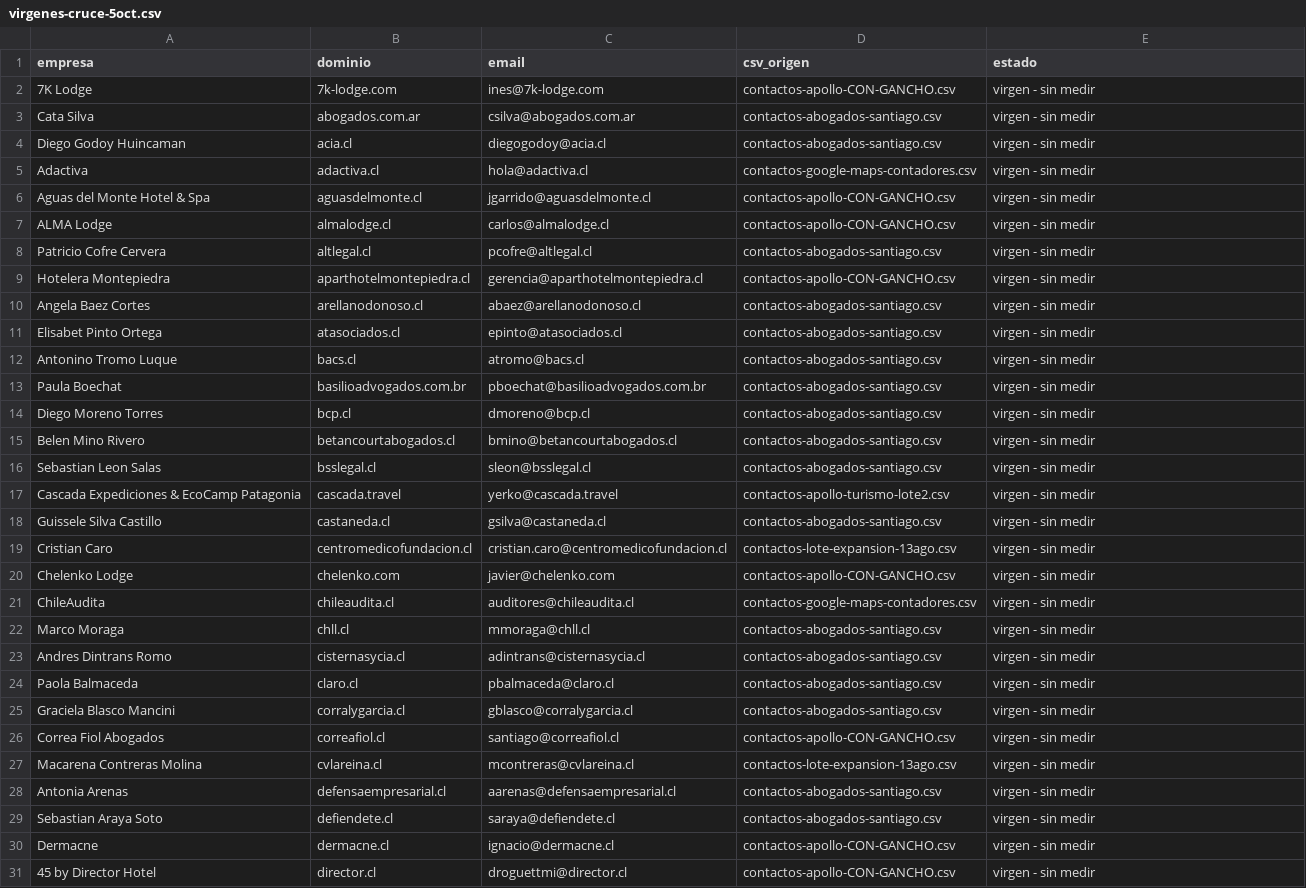
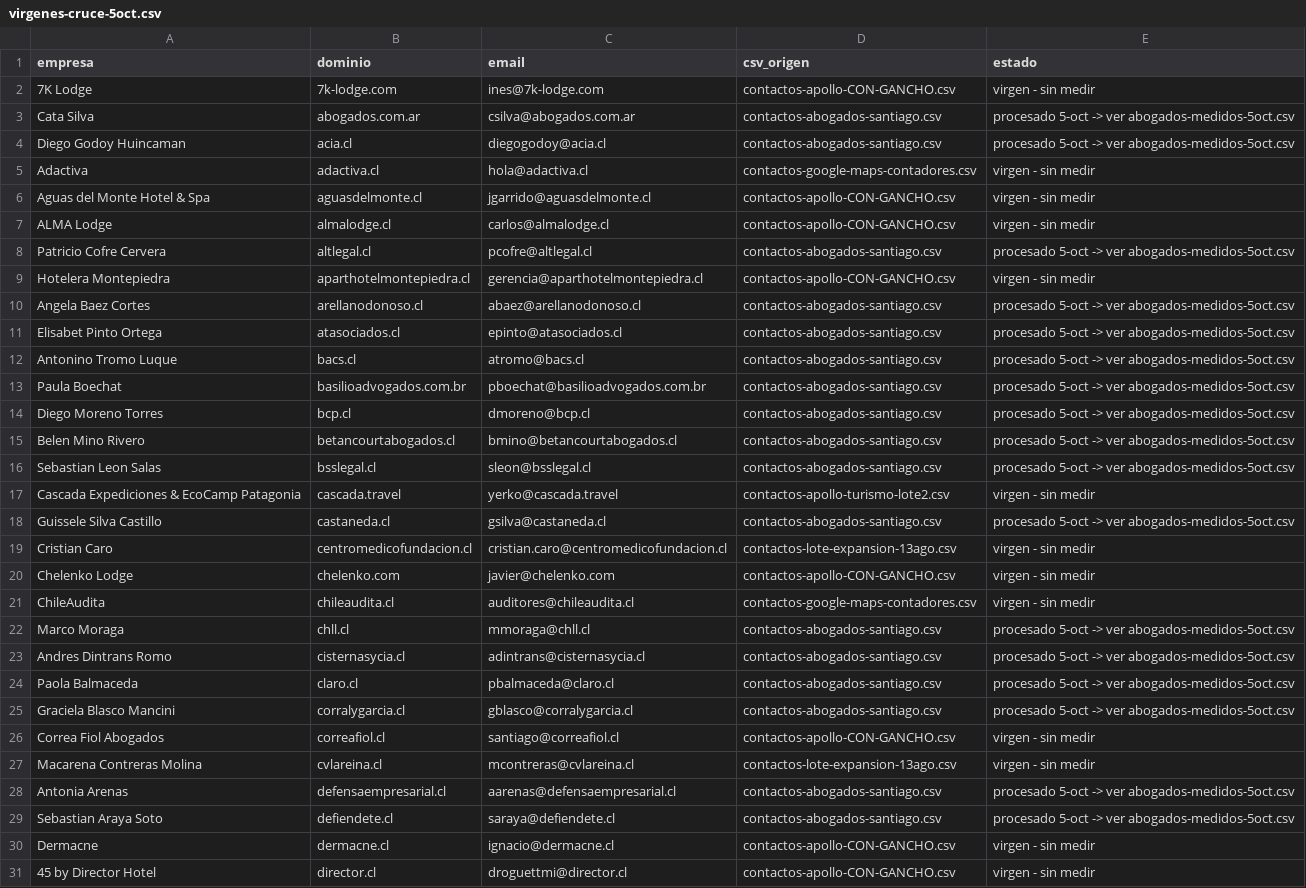
Before and after one commit to rvalleespin/spindlelab, a CSV file: ventas/virgenes-cruce-5oct.csv, drawn as a sheet; only a part is shown; the diff covers the shown part only.

```diff
--- a/ventas/virgenes-cruce-5oct.csv
+++ b/ventas/virgenes-cruce-5oct.csv
@@ -2,4 +2,4 @@ empresa,dominio,email,csv_origen,estado
 7K Lodge,7k-lodge.com,ines@7k-lodge.com,contactos-apollo-CON-GANCHO.csv,virgen - sin medir
-Cata Silva,abogados.com.ar,csilva@abogados.com.ar,contactos-abogados-santiago.csv,virgen - sin medir
-Diego Godoy Huincaman,acia.cl,diegogodoy@acia.cl,contactos-abogados-santiago.csv,virgen - sin medir
+Cata Silva,abogados.com.ar,csilva@abogados.com.ar,contactos-abogados-santiago.csv,procesado 5-oct -> ver abogados-medidos-5oct.csv
+Diego Godoy Huincaman,acia.cl,diegogodoy@acia.cl,contactos-abogados-santiago.csv,procesado 5-oct -> ver abogados-medidos-5oct.csv
 Adactiva,adactiva.cl,hola@adactiva.cl,contactos-google-maps-contadores.csv,virgen - sin medir
@@ -7,13 +7,13 @@ Aguas del Monte Hotel & Spa,aguasdelmonte.cl,jgarrido@aguasdelmonte.cl,contactos
 ALMA Lodge,almalodge.cl,carlos@almalodge.cl,contactos-apollo-CON-GANCHO.csv,virgen - sin medir
-Patricio Cofre Cervera,altlegal.cl,pcofre@altlegal.cl,contactos-abogados-santiago.csv,virgen - sin medir
+Patricio Cofre Cervera,altlegal.cl,pcofre@altlegal.cl,contactos-abogados-santiago.csv,procesado 5-oct -> ver abogados-medidos-5oct.csv
 Hotelera Montepiedra,aparthotelmontepiedra.cl,gerencia@aparthotelmontepiedra.cl,contactos-apollo-CON-GANCHO.csv,virgen - sin medir
-Angela Baez Cortes,arellanodonoso.cl,abaez@arellanodonoso.cl,contactos-abogados-santiago.csv,virgen - sin medir
-Elisabet Pinto Ortega,atasociados.cl,epinto@atasociados.cl,contactos-abogados-santiago.csv,virgen - sin medir
-Antonino Tromo Luque,bacs.cl,atromo@bacs.cl,contactos-abogados-santiago.csv,virgen - sin medir
-Paula Boechat,basilioadvogados.com.br,pboechat@basilioadvogados.com.br,contactos-abogados-santiago.csv,virgen - sin medir
-Diego Moreno Torres,bcp.cl,dmoreno@bcp.cl,contactos-abogados-santiago.csv,virgen - sin medir
-Belen Mino Rivero,betancourtabogados.cl,bmino@betancourtabogados.cl,contactos-abogados-santiago.csv,virgen - sin medir
-Sebastian Leon Salas,bsslegal.cl,sleon@bsslegal.cl,contactos-abogados-santiago.csv,virgen - sin medir
+Angela Baez Cortes,arellanodonoso.cl,abaez@arellanodonoso.cl,contactos-abogados-santiago.csv,procesado 5-oct -> ver abogados-medidos-5oct.csv
+Elisabet Pinto Ortega,atasociados.cl,epinto@atasociados.cl,contactos-abogados-santiago.csv,procesado 5-oct -> ver abogados-medidos-5oct.csv
+Antonino Tromo Luque,bacs.cl,atromo@bacs.cl,contactos-abogados-santiago.csv,procesado 5-oct -> ver abogados-medidos-5oct.csv
+Paula Boechat,basilioadvogados.com.br,pboechat@basilioadvogados.com.br,contactos-abogados-santiago.csv,procesado 5-oct -> ver abogados-medidos-5oct.csv
+Diego Moreno Torres,bcp.cl,dmoreno@bcp.cl,contactos-abogados-santiago.csv,procesado 5-oct -> ver abogados-medidos-5oct.csv
+Belen Mino Rivero,betancourtabogados.cl,bmino@betancourtabogados.cl,contactos-abogados-santiago.csv,procesado 5-oct -> ver abogados-medidos-5oct.csv
+Sebastian Leon Salas,bsslegal.cl,sleon@bsslegal.cl,contactos-abogados-santiago.csv,procesado 5-oct -> ver abogados-medidos-5oct.csv
 Cascada Expediciones & EcoCamp Patagonia,cascada.travel,yerko@cascada.travel,contactos-apollo-turismo-lote2.csv,virgen - sin medir
-Guissele Silva Castillo,castaneda.cl,gsilva@castaneda.cl,contactos-abogados-santiago.csv,virgen - sin medir
+Guissele Silva Castillo,castaneda.cl,gsilva@castaneda.cl,contactos-abogados-santiago.csv,procesado 5-oct -> ver abogados-medidos-5oct.csv
 Cristian Caro,centromedicofundacion.cl,cristian.caro@centromedicofundacion.cl,contactos-lote-expansion-13ago.csv,virgen - sin medir
@@ -21,10 +21,10 @@ Chelenko Lodge,chelenko.com,javier@chelenko.com,contactos-apollo-CON-GANCHO.csv,
 ChileAudita,chileaudita.cl,auditores@chileaudita.cl,contactos-google-maps-contadores.csv,virgen - sin medir
-Marco Moraga,chll.cl,mmoraga@chll.cl,contactos-abogados-santiago.csv,virgen - sin medir
-Andres Dintrans Romo,cisternasycia.cl,adintrans@cisternasycia.cl,contactos-abogados-santiago.csv,virgen - sin medir
-Paola Balmaceda,claro.cl,pbalmaceda@claro.cl,contactos-abogados-santiago.csv,virgen - sin medir
-Graciela Blasco Mancini,corralygarcia.cl,gblasco@corralygarcia.cl,contactos-abogados-santiago.csv,virgen - sin medir
+Marco Moraga,chll.cl,mmoraga@chll.cl,contactos-abogados-santiago.csv,procesado 5-oct -> ver abogados-medidos-5oct.csv
+Andres Dintrans Romo,cisternasycia.cl,adintrans@cisternasycia.cl,contactos-abogados-santiago.csv,procesado 5-oct -> ver abogados-medidos-5oct.csv
+Paola Balmaceda,claro.cl,pbalmaceda@claro.cl,contactos-abogados-santiago.csv,procesado 5-oct -> ver abogados-medidos-5oct.csv
+Graciela Blasco Mancini,corralygarcia.cl,gblasco@corralygarcia.cl,contactos-abogados-santiago.csv,procesado 5-oct -> ver abogados-medidos-5oct.csv
 Correa Fiol Abogados,correafiol.cl,santiago@correafiol.cl,contactos-apollo-CON-GANCHO.csv,virgen - sin medir
 Macarena Contreras Molina,cvlareina.cl,mcontreras@cvlareina.cl,contactos-lote-expansion-13ago.csv,virgen - sin medir
-Antonia Arenas,defensaempresarial.cl,aarenas@defensaempresarial.cl,contactos-abogados-santiago.csv,virgen - sin medir
-Sebastian Araya Soto,defiendete.cl,saraya@defiendete.cl,contactos-abogados-santiago.csv,virgen - sin medir
+Antonia Arenas,defensaempresarial.cl,aarenas@defensaempresarial.cl,contactos-abogados-santiago.csv,procesado 5-oct -> ver abogados-medidos-5oct.csv
+Sebastian Araya Soto,defiendete.cl,saraya@defiendete.cl,contactos-abogados-santiago.csv,procesado 5-oct -> ver abogados-medidos-5oct.csv
 Dermacne,dermacne.cl,ignacio@dermacne.cl,contactos-apollo-CON-GANCHO.csv,virgen - sin medir
```
Also changed, not shown: 34 edited cells elsewhere in this file.
